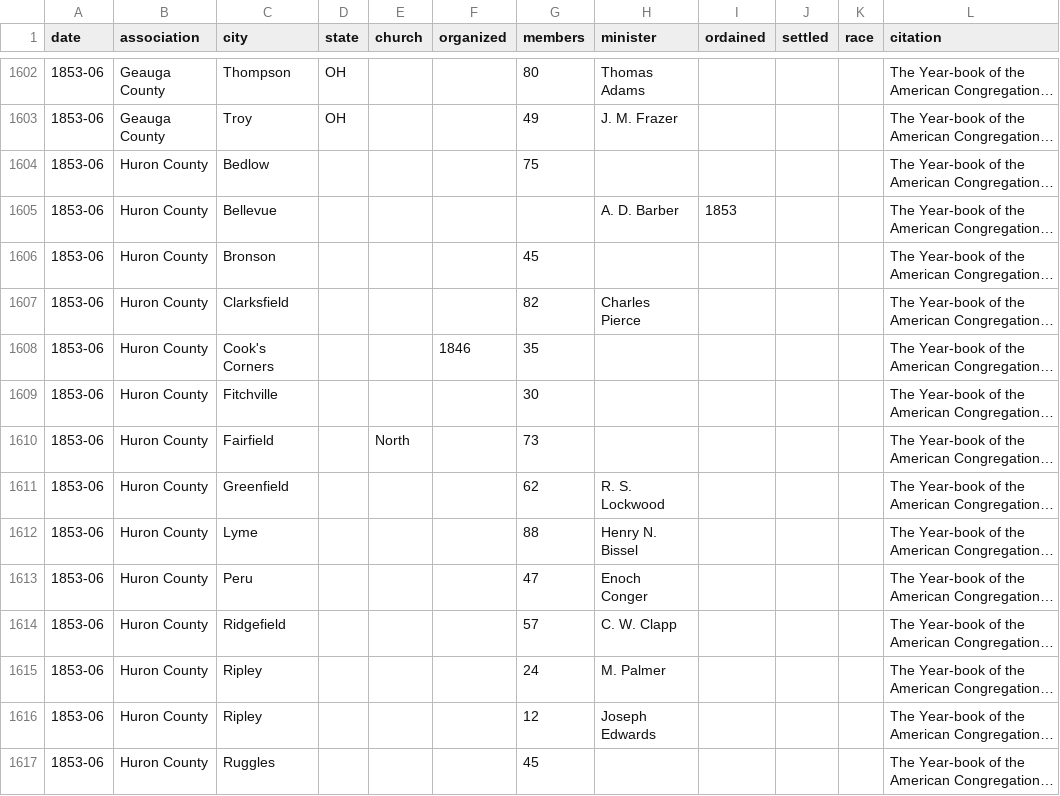
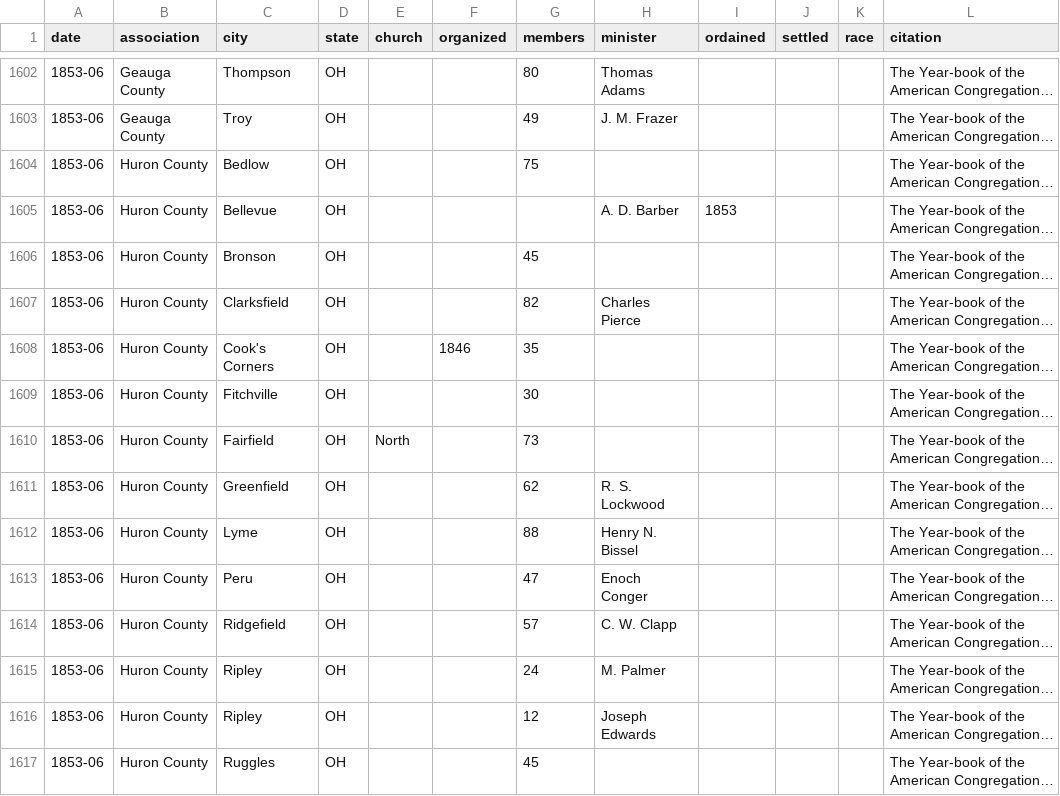
Before and after one commit to religious-ecologies/religious-statistics, a CSV file: data/congregationalist-yearbooks/congregationalist-yearbook-1854.csv, drawn as a sheet; only a part is shown, gaps mark what is left out; long unchanged cells end in …; the diff covers the shown part only; the diff names each change by its address in the sheet, - before the commit and + after, or states it on an @@ line.

```diff
--- a/data/congregationalist-yearbooks/congregationalist-yearbook-1854.csv
+++ b/data/congregationalist-yearbooks/congregationalist-yearbook-1854.csv
-D1604:D1617 (state): (empty)
+D1604:D1617 (state): OH
```
Also changed, not shown: 19 added rows and 9 edited cells elsewhere in this file.
